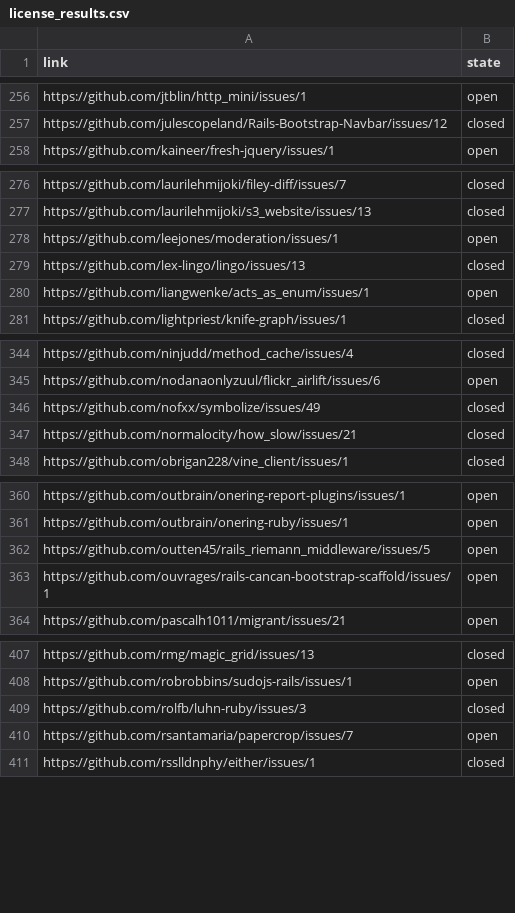
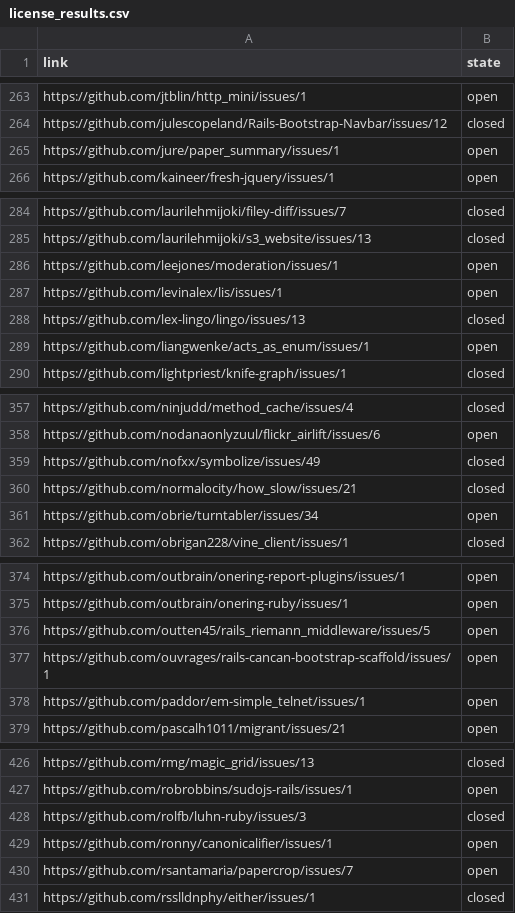
Before and after one commit to bf4/gemproject, a CSV file: license_results.csv, drawn as a sheet; only a part is shown, gaps mark what is left out; the diff covers the shown part only.

```diff
--- a/license_results.csv
+++ b/license_results.csv
@@ -257,2 +264,3 @@ https://github.com/jtblin/http_mini/issues/1,open
 https://github.com/julescopeland/Rails-Bootstrap-Navbar/issues/12,closed
+https://github.com/jure/paper_summary/issues/1,open
 https://github.com/kaineer/fresh-jquery/issues/1,open
@@ -278,2 +286,3 @@ https://github.com/laurilehmijoki/s3_website/issues/13,closed
 https://github.com/leejones/moderation/issues/1,open
+https://github.com/levinalex/lis/issues/1,open
 https://github.com/lex-lingo/lingo/issues/13,closed
@@ -347,2 +360,3 @@ https://github.com/nofxx/symbolize/issues/49,closed
 https://github.com/normalocity/how_slow/issues/21,closed
+https://github.com/obrie/turntabler/issues/34,open
 https://github.com/obrigan228/vine_client/issues/1,closed
@@ -363,2 +377,3 @@ https://github.com/outten45/rails_riemann_middleware/issues/5,open
 https://github.com/ouvrages/rails-cancan-bootstrap-scaffold/issues/1,open
+https://github.com/paddor/em-simple_telnet/issues/1,open
 https://github.com/pascalh1011/migrant/issues/21,open
@@ -409,2 +428,3 @@ https://github.com/robrobbins/sudojs-rails/issues/1,open
 https://github.com/rolfb/luhn-ruby/issues/3,closed
+https://github.com/ronny/canonicalifier/issues/1,open
 https://github.com/rsantamaria/papercrop/issues/7,open
```
Also changed, not shown: 20 added rows elsewhere in this file, 1 other file.
